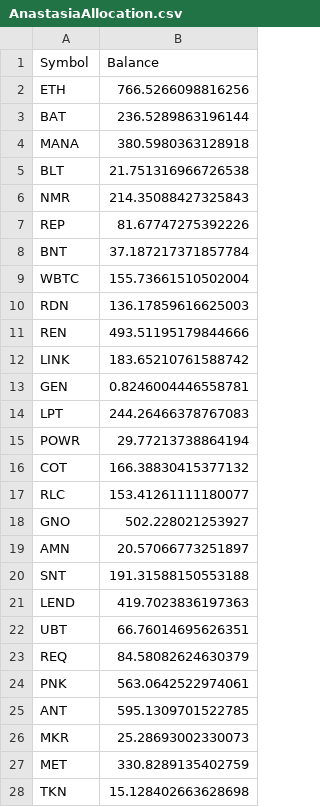
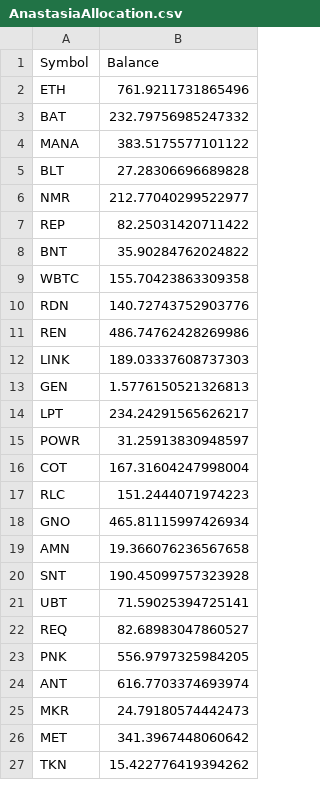
Before and after one commit to Insula-Crypto/fund_allocation, a CSV file: AnastasiaAllocation.csv, drawn as a sheet; only a part is shown; the diff covers the shown part only.

```diff
--- a/AnastasiaAllocation.csv
+++ b/AnastasiaAllocation.csv
@@ -1,28 +1,27 @@
 Symbol,Balance
-ETH,766.5266098816256
-BAT,236.5289863196144
-MANA,380.5980363128918
-BLT,21.751316966726538
-NMR,214.35088427325843
-REP,81.67747275392226
-BNT,37.187217371857784
-WBTC,155.73661510502004
-RDN,136.17859616625003
-REN,493.51195179844666
-LINK,183.65210761588742
-GEN,0.8246004446558781
-LPT,244.26466378767083
-POWR,29.77213738864194
-COT,166.38830415377132
-RLC,153.41261111180077
-GNO,502.228021253927
-AMN,20.57066773251897
-SNT,191.31588150553188
-LEND,419.7023836197363
-UBT,66.76014695626351
-REQ,84.58082624630379
-PNK,563.0642522974061
-ANT,595.1309701522785
-MKR,25.28693002330073
-MET,330.8289135402759
-TKN,15.128402663628698
+ETH,761.9211731865496
+BAT,232.79756985247332
+MANA,383.5175577101122
+BLT,27.28306696689828
+NMR,212.77040299522977
+REP,82.25031420711422
+BNT,35.90284762024822
+WBTC,155.70423863309358
+RDN,140.72743752903776
+REN,486.74762428269986
+LINK,189.03337608737303
+GEN,1.5776150521326813
+LPT,234.24291565626217
+POWR,31.25913830948597
+COT,167.31604247998004
+RLC,151.2444071974223
+GNO,465.81115997426934
+AMN,19.366076236567658
+SNT,190.45099757323928
+UBT,71.59025394725141
+REQ,82.68983047860527
+PNK,556.9797325984205
+ANT,616.7703374693974
+MKR,24.79180574442473
+MET,341.3967448060642
+TKN,15.422776419394262
```
Also changed, not shown: 9 edited cells elsewhere in this file, MaltaAllocation.csv, 1 other file.
